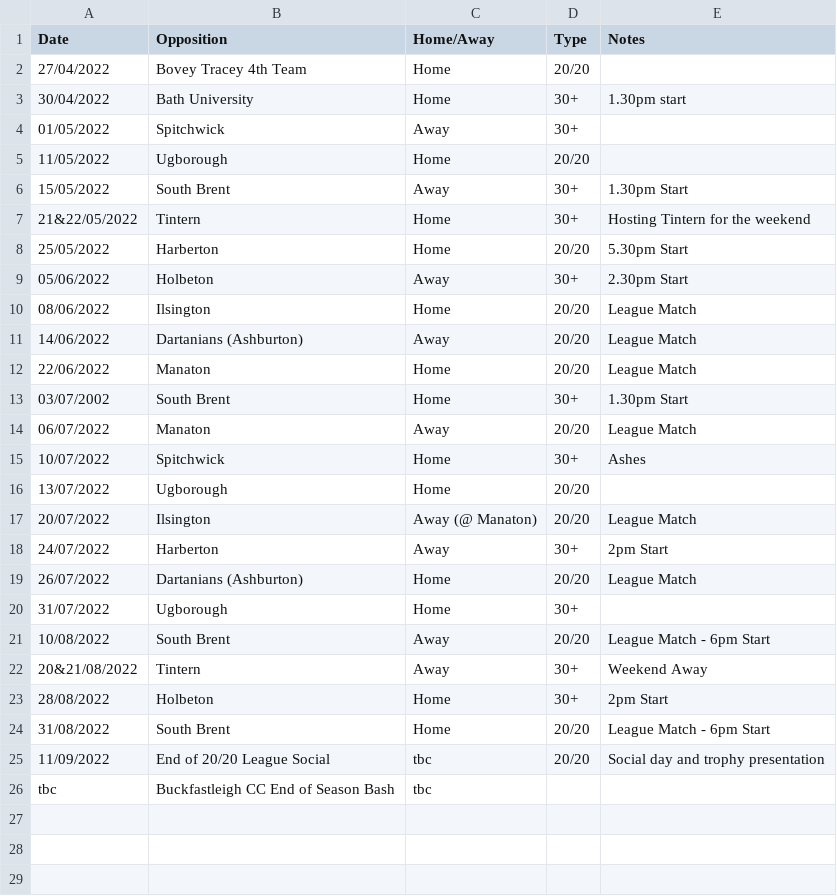
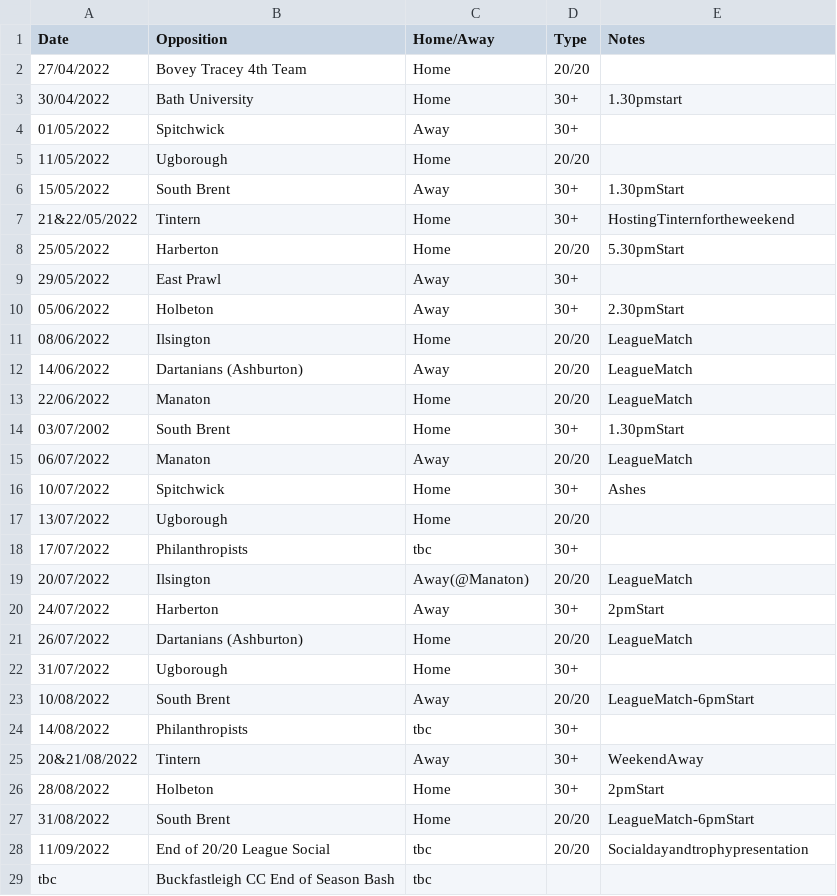
Before and after one commit to martinparkes/BuckfastleighCC, a CSV file: 2022_fixtures.csv, drawn as a sheet; addresses are those after the commit; the diff names each change by its address in the sheet, - before the commit and + after, or states it on an @@ line.

Commit message:
tidied up fixtures

```diff
--- a/2022_fixtures.csv
+++ b/2022_fixtures.csv
-E3 (Notes): 1.30pm start
+E3 (Notes): 1.30pmstart
-E6 (Notes): 1.30pm Start
+E6 (Notes): 1.30pmStart
-E7 (Notes): Hosting Tintern for the weekend
+E7 (Notes): HostingTinternfortheweekend
-E8 (Notes): 5.30pm Start
+E8 (Notes): 5.30pmStart
+row 9: 29/05/2022 | East Prawl | Away | 30+
-E10 (Notes): 2.30pm Start
+E10 (Notes): 2.30pmStart
-E11:E13 (Notes): League Match
+E11:E13 (Notes): LeagueMatch
-E14 (Notes): 1.30pm Start
+E14 (Notes): 1.30pmStart
-E15 (Notes): League Match
+E15 (Notes): LeagueMatch
+row 18: 17/07/2022 | Philanthropists | tbc | 30+
-C19 (Home/Away): Away (@ Manaton)
+C19 (Home/Away): Away(@Manaton)
-E19 (Notes): League Match
+E19 (Notes): LeagueMatch
-E20 (Notes): 2pm Start
+E20 (Notes): 2pmStart
-E21 (Notes): League Match
+E21 (Notes): LeagueMatch
-E23 (Notes): League Match - 6pm Start
+E23 (Notes): LeagueMatch-6pmStart
+row 24: 14/08/2022 | Philanthropists | tbc | 30+
-E25 (Notes): Weekend Away
+E25 (Notes): WeekendAway
-E26 (Notes): 2pm Start
+E26 (Notes): 2pmStart
-E27 (Notes): League Match - 6pm Start
+E27 (Notes): LeagueMatch-6pmStart
-E28 (Notes): Social day and trophy presentation
+E28 (Notes): Socialdayandtrophypresentation
```
Also changed, not shown: 1 other file.
